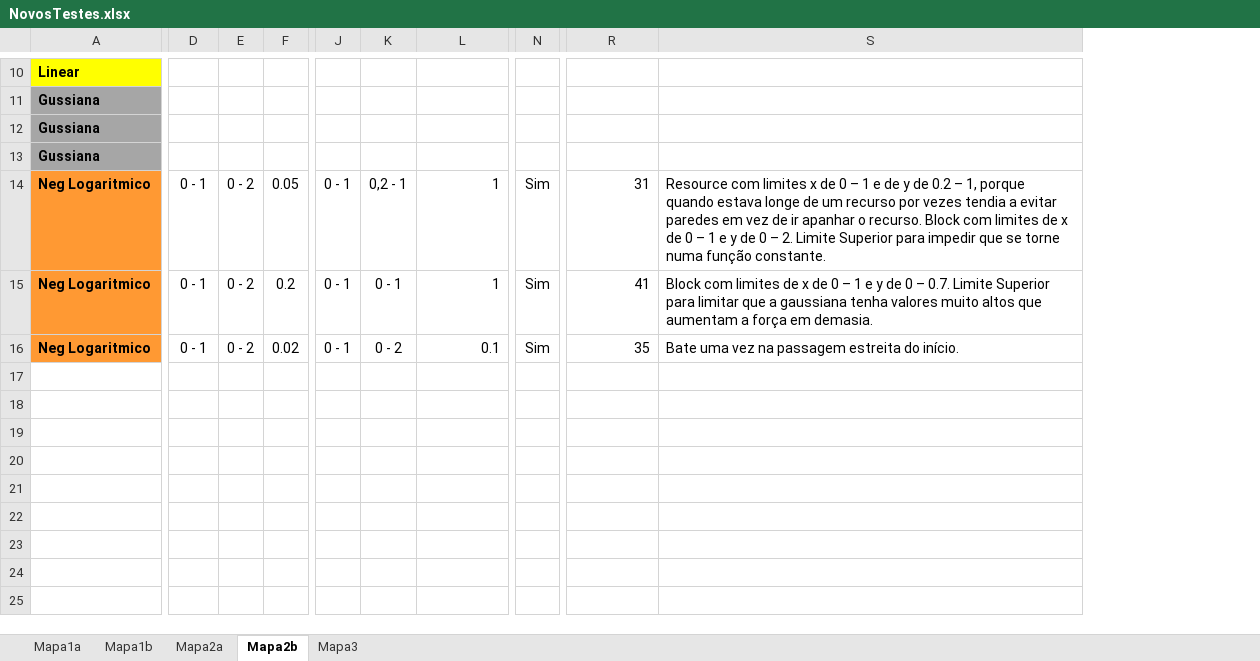
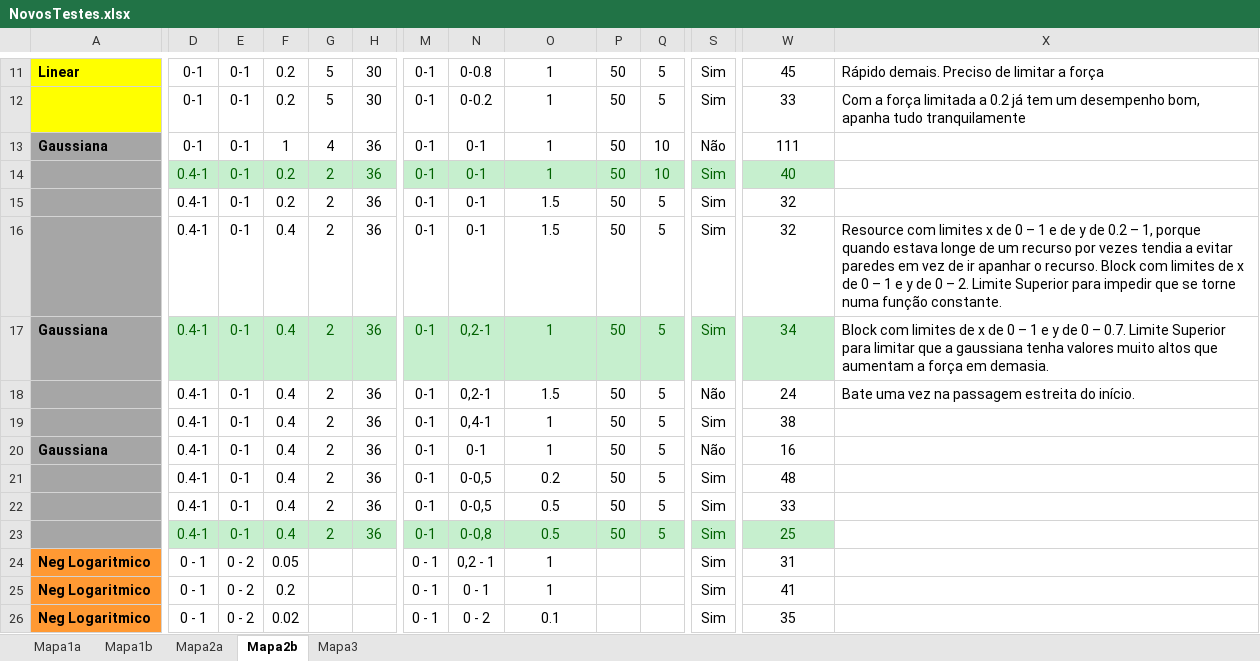
Before and after one commit to amserra/University-Introduction_to_AI, an Excel workbook: NovosTestes.xlsx, sheet Mapa2b, drawn as a sheet; only a part is shown, gaps mark what is left out; values as stored, in another font and other column widths than the file's, no borders; removed rows and columns are numbered as before the commit, all else as after; rows hold the shown columns only; the diff covers the shown part only; the diff names each change by its address in the sheet, - before the commit and + after, or states it on an @@ line.

```diff
--- a/NovosTestes.xlsx (sheet Mapa2b)
+++ b/NovosTestes.xlsx (sheet Mapa2b)
+column G, row 11: 5
+column H, row 11: 30
+column P, row 11: 50
+column Q, row 11: 5
-D11: (empty)
+D11: 0-1
-E11: (empty)
+E11: 0-1
-F11: (empty)
+F11: 0.2
-M11: (empty)
+M11: 0-1
-N11: (empty)
+N11: 0-0.8
-O11: (empty)
+O11: 1
-S11: (empty)
+S11: Sim
-W11: (empty)
+W11: 45
-X11: (empty)
+X11: Rápido demais. Preciso de limitar a força
-row 11: Gussiana
-row 12: Gussiana
-row 13: Gussiana
+row 12:  | 0-1 | 0-1 | 0.2 | 5 | 30 | 0-1 | 0-0.2 | 1 | 50 | 5 | Sim | 33 | Com a força limitada a 0.2 já tem um desempenho bom, apanha tudo tranquilamente
+row 13: Gaussiana | 0-1 | 0-1 | 1 | 4 | 36 | 0-1 | 0-1 | 1 | 50 | 10 | Não | 111
+row 14:  | 0.4-1 | 0-1 | 0.2 | 2 | 36 | 0-1 | 0-1 | 1 | 50 | 10 | Sim | 40
+row 15:  | 0.4-1 | 0-1 | 0.2 | 2 | 36 | 0-1 | 0-1 | 1.5 | 50 | 5 | Sim | 32
+row 16:  | 0.4-1 | 0-1 | 0.4 | 2 | 36 | 0-1 | 0-1 | 1.5 | 50 | 5 | Sim | 32 | Resource com limites x de 0 – 1 e de y de 0.2 – 1, porque quando estava longe de um recurso por vezes tendia a evitar paredes em vez de ir apanhar o recurso. Block com limites de x de 0 – 1 e y de 0 – 2. Limite Superior para impedir que se torne numa função constante.
+row 17: Gaussiana | 0.4-1 | 0-1 | 0.4 | 2 | 36 | 0-1 | 0,2-1 | 1 | 50 | 5 | Sim | 34 | Block com limites de x de 0 – 1 e y de 0 – 0.7. Limite Superior para limitar que a gaussiana tenha valores muito altos que aumentam a força em demasia.
+row 18:  | 0.4-1 | 0-1 | 0.4 | 2 | 36 | 0-1 | 0,2-1 | 1.5 | 50 | 5 | Não | 24 | Bate uma vez na passagem estreita do início.
+row 19:  | 0.4-1 | 0-1 | 0.4 | 2 | 36 | 0-1 | 0,4-1 | 1 | 50 | 5 | Sim | 38
+row 20: Gaussiana | 0.4-1 | 0-1 | 0.4 | 2 | 36 | 0-1 | 0-1 | 1 | 50 | 5 | Não | 16
+row 21:  | 0.4-1 | 0-1 | 0.4 | 2 | 36 | 0-1 | 0-0,5 | 0.2 | 50 | 5 | Sim | 48
+row 22:  | 0.4-1 | 0-1 | 0.4 | 2 | 36 | 0-1 | 0-0,5 | 0.5 | 50 | 5 | Sim | 33
+row 23:  | 0.4-1 | 0-1 | 0.4 | 2 | 36 | 0-1 | 0-0,8 | 0.5 | 50 | 5 | Sim | 25
-O24:O26 alignment: right
+O24:O26 alignment: center
-W24:W26 alignment: right
+W24:W26 alignment: center
-X24: Resource com limites x de 0 – 1 e de y de 0.2 – 1, porque quando estava longe de um recurso por vezes tendia a evitar paredes em vez de ir apanhar o recurso. Block com limites de x de 0 – 1 e y de 0 – 2. Limite Superior para impedir que se torne numa função constante.
+X24: (empty)
-X25: Block com limites de x de 0 – 1 e y de 0 – 0.7. Limite Superior para limitar que a gaussiana tenha valores muito altos que aumentam a força em demasia.
+X25: (empty)
-X26: Bate uma vez na passagem estreita do início.
+X26: (empty)
```
Also changed, not shown: 5 added rows, 4 removed rows, 1 added column and 15 edited cells elsewhere in this sheet, sheet Mapa1b, sheet Mapa3, sheet Mapa1a, sheet Mapa2a.
